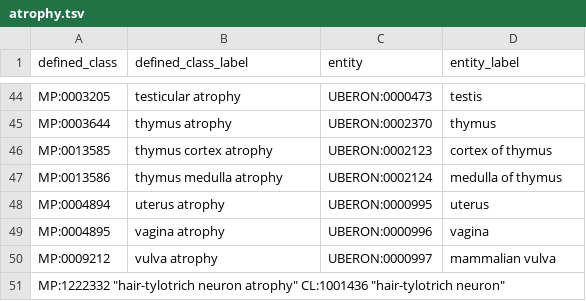
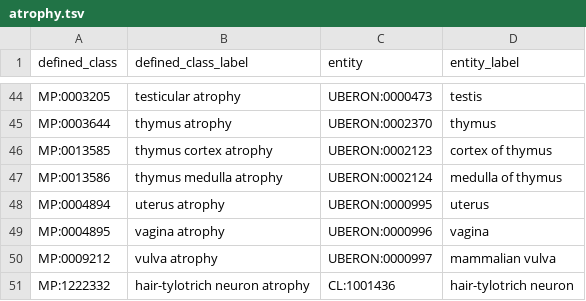
Before and after one commit to diatomsRcool/Pheno_odk_test, a TSV file: src/patterns/atrophy.tsv, drawn as a sheet; only a part is shown, gaps mark what is left out.

Commit message:
testing atrophy pattern

```diff
--- a/src/patterns/atrophy.tsv
+++ b/src/patterns/atrophy.tsv
@@ -50,2 +50,2 @@ MP:0004895	"vagina atrophy"	UBERON:0000996	"vagina"
 MP:0009212	"vulva atrophy"	UBERON:0000997	"mammalian vulva"
-MP:1222332  "hair-tylotrich neuron atrophy" CL:1001436  "hair-tylotrich neuron"
+MP:1222332	"hair-tylotrich neuron atrophy"	CL:1001436	"hair-tylotrich neuron"
```
